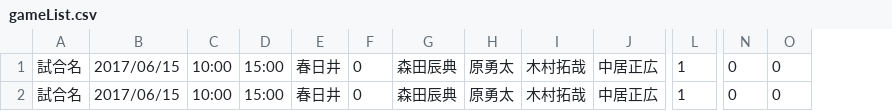
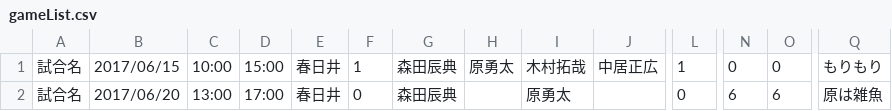
Before and after one commit to mori-mori/TScoreProject, a CSV file: TScoreForXcode/TSocreTest/TSocreTest/gameList.csv, drawn as a sheet; only a part is shown, gaps mark what is left out; the diff names each change by its address in the sheet, - before the commit and + after, or states it on an @@ line.

```diff
--- a/TScoreForXcode/TSocreTest/TSocreTest/gameList.csv
+++ b/TScoreForXcode/TSocreTest/TSocreTest/gameList.csv
+column Q, rows 1-2: もりもり | 原は雑魚
-F1: 0
+F1: 1
-B2: 2017/06/15
+B2: 2017/06/20
-C2: 10:00
+C2: 13:00
-D2: 15:00
+D2: 17:00
-H2: 原勇太
+H2: (empty)
-I2: 木村拓哉
+I2: 原勇太
-J2: 中居正広
+J2: (empty)
-L2: 1
+L2: 0
-N2: 0
+N2: 6
-O2: 0
+O2: 6
```
Also changed, not shown: 4 other files.
